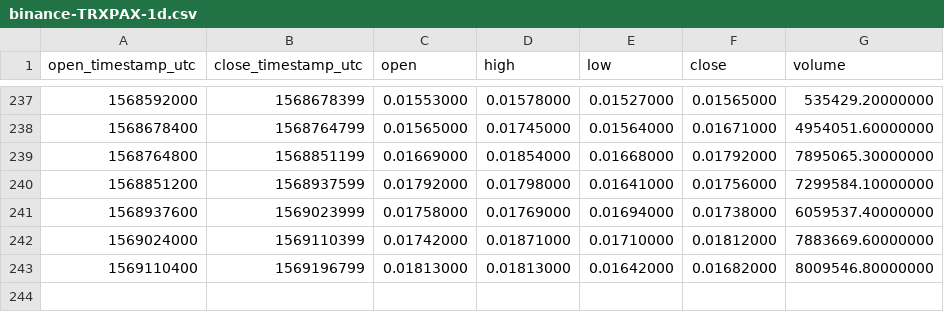
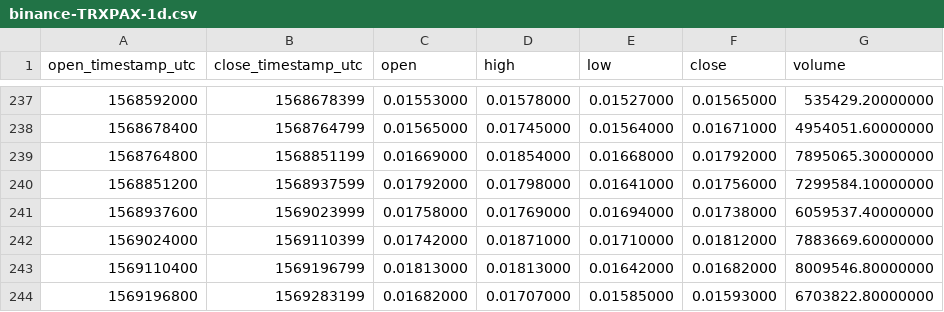
Before and after one commit to cryptobigbro/binance-TRXPAX, a CSV file: binance-TRXPAX-1d.csv, drawn as a sheet; only a part is shown, gaps mark what is left out; the diff names each change by its address in the sheet, - before the commit and + after, or states it on an @@ line.

```diff
--- a/binance-TRXPAX-1d.csv
+++ b/binance-TRXPAX-1d.csv
+row 244: 1569196800 | 1569283199 | 0.01682000 | 0.01707000 | 0.01585000 | 0.01593000 | 6703822.80000000
```
Also changed, not shown: binance-TRXPAX-1h.csv.
